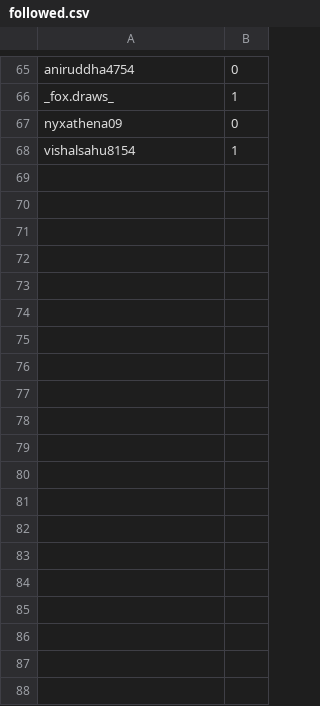
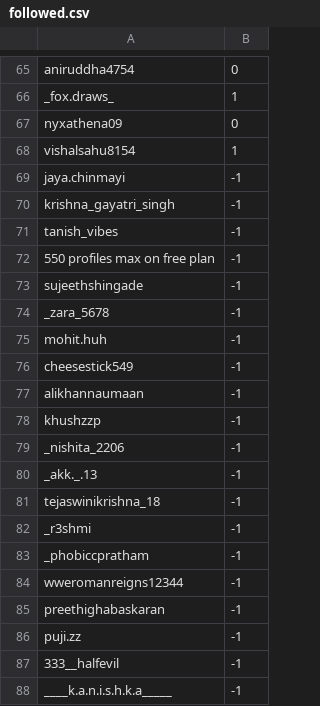
Before and after one commit to KaranPokhariya/instagram_presidency, a CSV file: followed.csv, drawn as a sheet; only a part is shown, gaps mark what is left out; the diff covers the shown part only.

Commit message:
data push

```diff
--- a/followed.csv
+++ b/followed.csv
@@ -68 +68,21 @@ nyxathena09|0
 vishalsahu8154|1
+jaya.chinmayi|-1
+krishna_gayatri_singh|-1
+tanish_vibes|-1
+550 profiles max on free plan|-1
+sujeethshingade|-1
+_zara_5678|-1
+mohit.huh|-1
+cheesestick549|-1
+alikhannaumaan|-1
+khushzzp|-1
+_nishita_2206|-1
+_akk._.13|-1
+tejaswinikrishna_18|-1
+_r3shmi|-1
+_phobiccpratham|-1
+wweromanreigns12344|-1
+preethighabaskaran|-1
+puji.zz|-1
+333__halfevil|-1
+____k.a.n.i.s.h.k.a_____|-1
```
Also changed, not shown: 33 added rows elsewhere in this file, output.csv, 1 other file.
